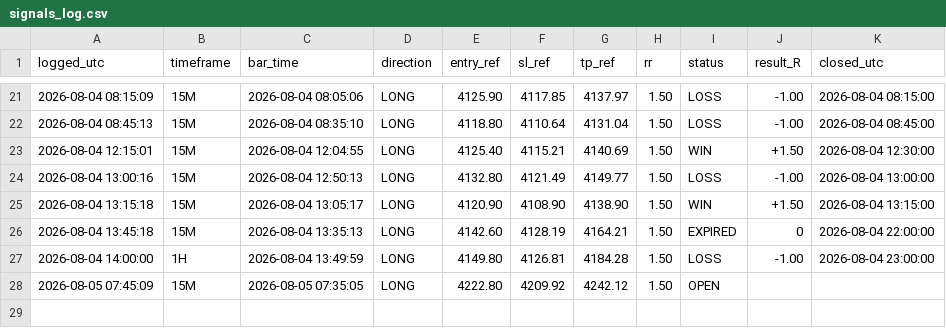
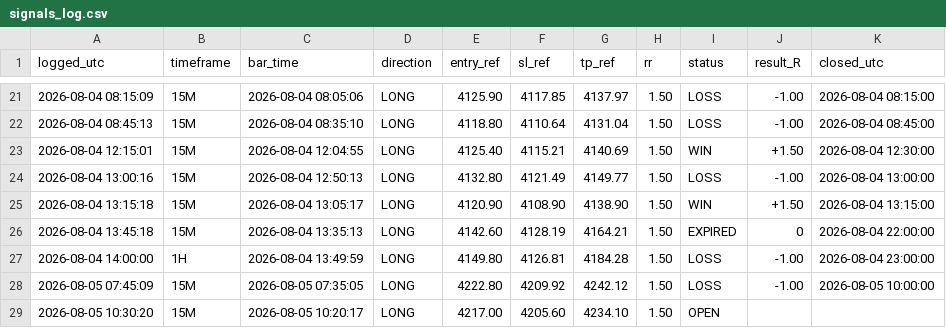
Before and after one commit to Edoardotrade/-xauusd-signal-bot, a CSV file: signals_log.csv, drawn as a sheet; only a part is shown, gaps mark what is left out.

```diff
--- a/signals_log.csv
+++ b/signals_log.csv
@@ -27,2 +27,3 @@ logged_utc,timeframe,bar_time,direction,entry_ref,sl_ref,tp_ref,rr,status,result
 2026-08-04 14:00:00,1H,2026-08-04 13:49:59,LONG,4149.80,4126.81,4184.28,1.50,LOSS,-1.00,2026-08-04 23:00:00
-2026-08-05 07:45:09,15M,2026-08-05 07:35:05,LONG,4222.80,4209.92,4242.12,1.50,OPEN,,
+2026-08-05 07:45:09,15M,2026-08-05 07:35:05,LONG,4222.80,4209.92,4242.12,1.50,LOSS,-1.00,2026-08-05 10:00:00
+2026-08-05 10:30:20,15M,2026-08-05 10:20:17,LONG,4217.00,4205.60,4234.10,1.50,OPEN,,
```
Also changed, not shown: 1 other file.
